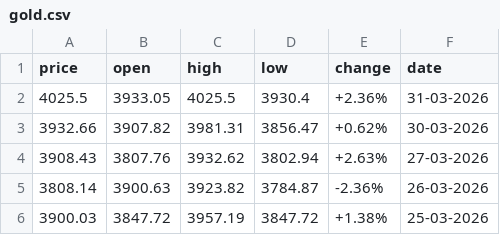
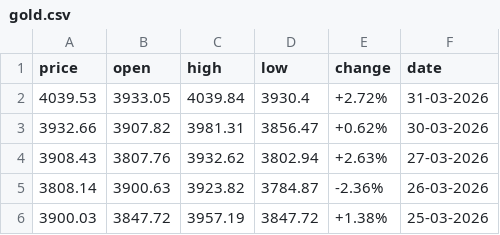
Before and after one commit to diogo-va/csv_test, a CSV file: gold.csv, drawn as a sheet.

```diff
--- a/gold.csv
+++ b/gold.csv
@@ -1,3 +1,3 @@
 price	open	high	low	change	date
-4025.5	3933.05	4025.5	3930.4	+2.36%	31-03-2026
+4039.53	3933.05	4039.84	3930.4	+2.72%	31-03-2026
 3932.66	3907.82	3981.31	3856.47	+0.62%	30-03-2026
```
Also changed, not shown: fx.csv, market.csv.
